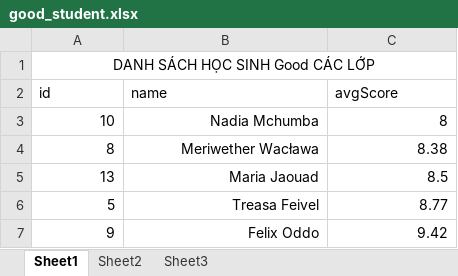
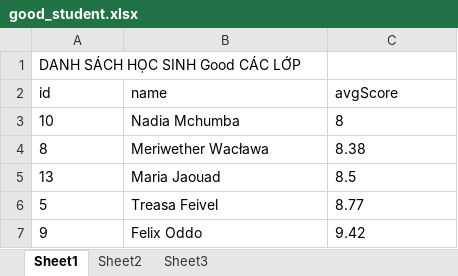
Before and after one commit to duongpa-comartek/nestjs_student-management, an Excel workbook: src/templates/good_student.xlsx, sheet Sheet1, drawn as a sheet; values as stored, in another font and other column widths than the file's, no borders; the diff names each change by its address in the sheet, - before the commit and + after, or states it on an @@ line.

```diff
--- a/src/templates/good_student.xlsx (sheet Sheet1)
+++ b/src/templates/good_student.xlsx (sheet Sheet1)
-A1 alignment: center
+A1 alignment: left
-A1:C1 merged
-A3:C7 alignment: right
+A3:C7 alignment: left
```
Also changed, not shown: sheet Sheet2, 16 other files.
